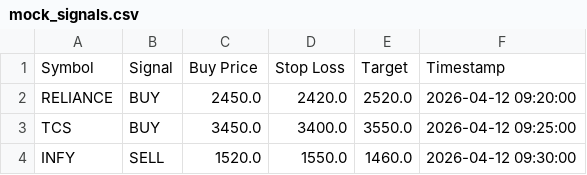
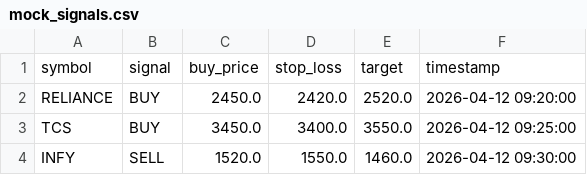
Before and after one commit to eldrich-victoria/ai_intraday_system, a CSV file: data/mock_signals.csv, drawn as a sheet.

Commit message:
Refactor sheet fetching logic, update CI workflow, and cleanup analysis reports

```diff
--- a/data/mock_signals.csv
+++ b/data/mock_signals.csv
@@ -1,2 +1,2 @@
-Symbol,Signal,Buy Price,Stop Loss,Target,Timestamp
+symbol,signal,buy_price,stop_loss,target,timestamp
 RELIANCE,BUY,2450.0,2420.0,2520.0,2026-04-12 09:20:00
```
Also changed, not shown: 5 other files.
